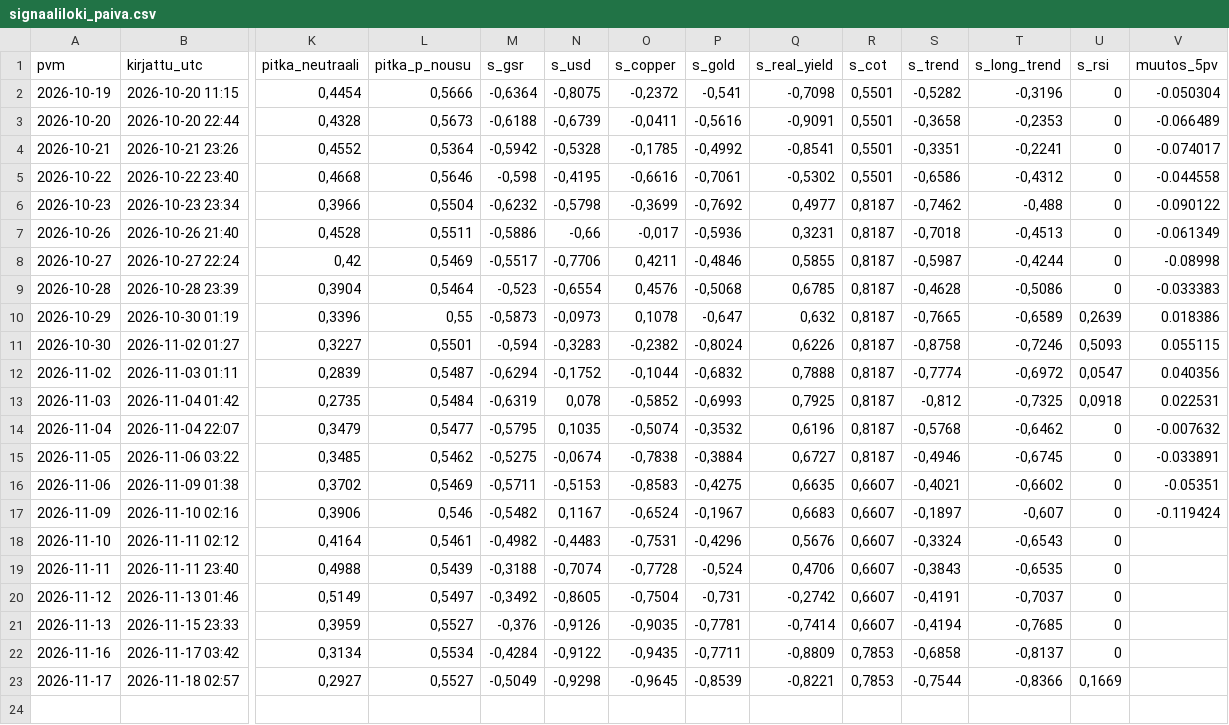
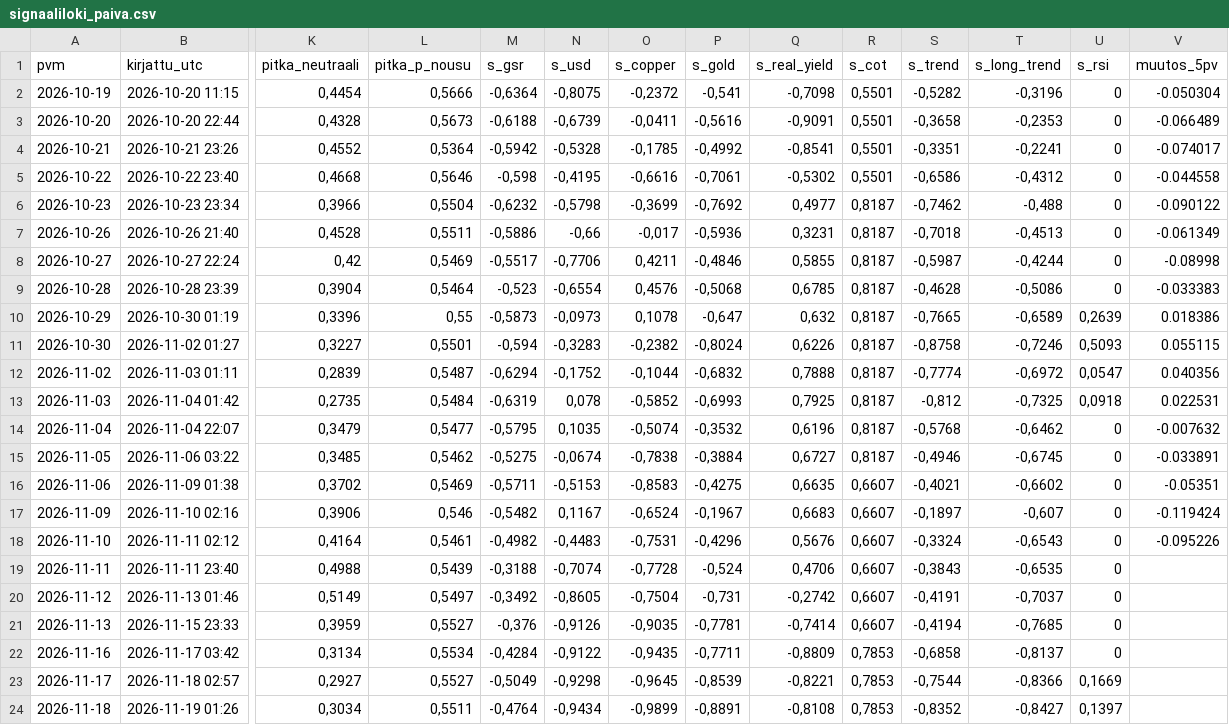
Before and after one commit to JuusoJ/hopea, a CSV file: signaaliloki_paiva.csv, drawn as a sheet; only a part is shown, gaps mark what is left out; rows hold the shown columns only; the diff names each change by its address in the sheet, - before the commit and + after, or states it on an @@ line.

```diff
--- a/signaaliloki_paiva.csv
+++ b/signaaliloki_paiva.csv
-V18 (muutos_5pv): (empty)
+V18 (muutos_5pv): -0.095226
+row 24: 2026-11-18 | 2026-11-19 01:26 | 0,3034 | 0,5511 | -0,4764 | -0,9434 | -0,9899 | -0,8891 | -0,8108 | 0,7853 | -0,8352 | -0,8427 | 0,1397
```
Also changed, not shown: signaaliloki_tunti.csv.
